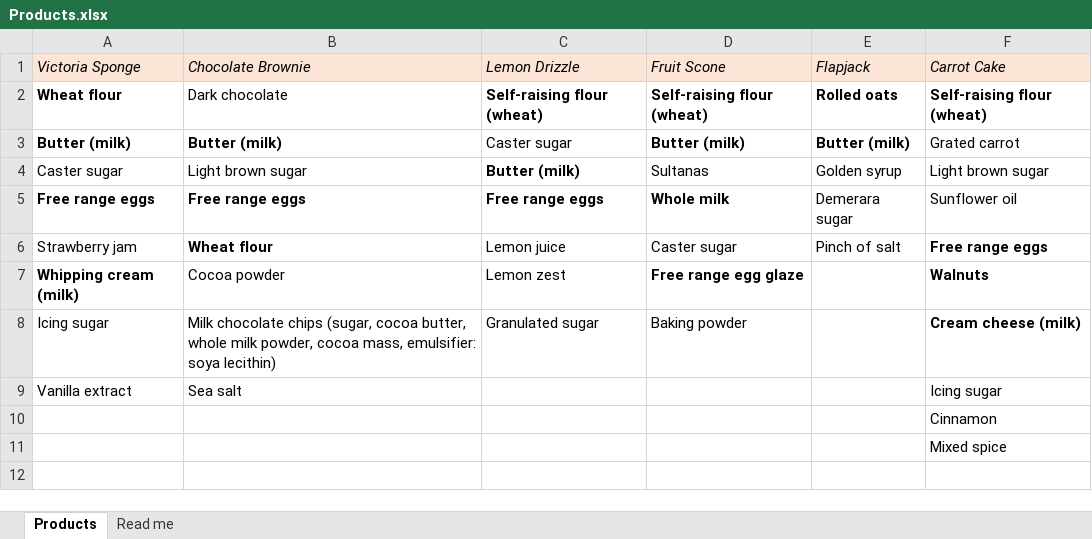
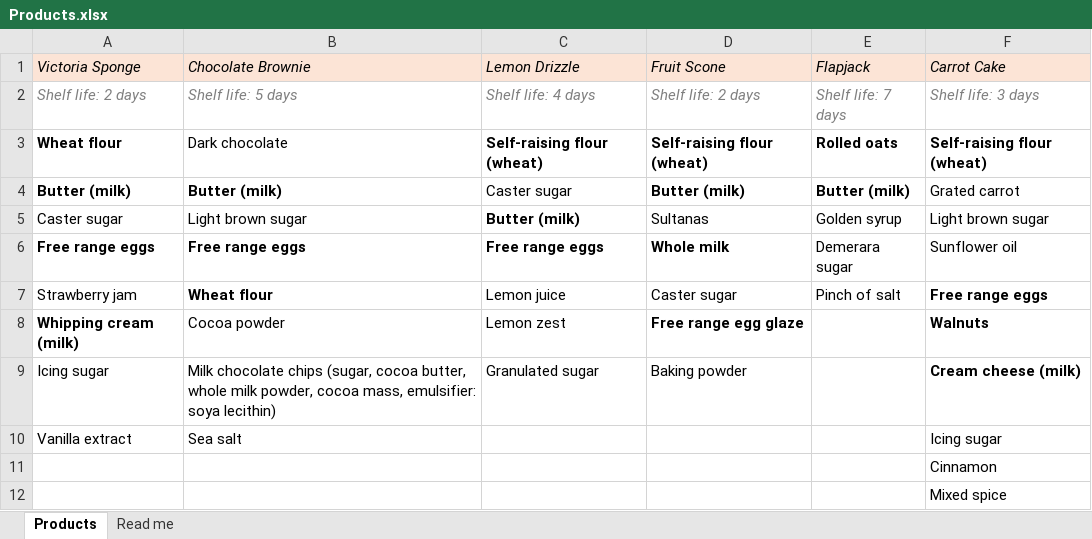
Before and after one commit to Tonyscodehub/ingredients_print, an Excel workbook: examples/Products.xlsx, sheet Products, drawn as a sheet; values as stored, in another font and other column widths than the file's, no borders; the diff names each change by its address in the sheet, - before the commit and + after, or states it on an @@ line.

```diff
--- a/examples/Products.xlsx (sheet Products)
+++ b/examples/Products.xlsx (sheet Products)
+row 2: Shelf life: 2 days | Shelf life: 5 days | Shelf life: 4 days | Shelf life: 2 days | Shelf life: 7 days | Shelf life: 3 days
```
Also changed, not shown: sheet Read me, 5 other files.
